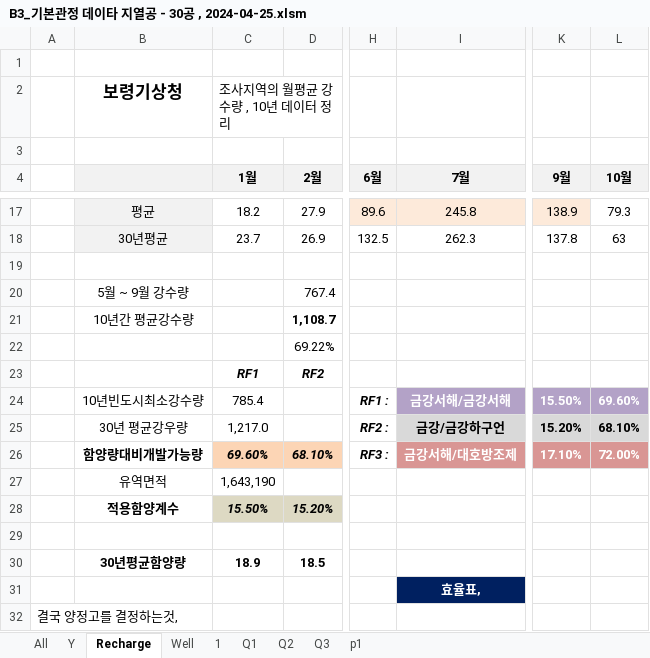
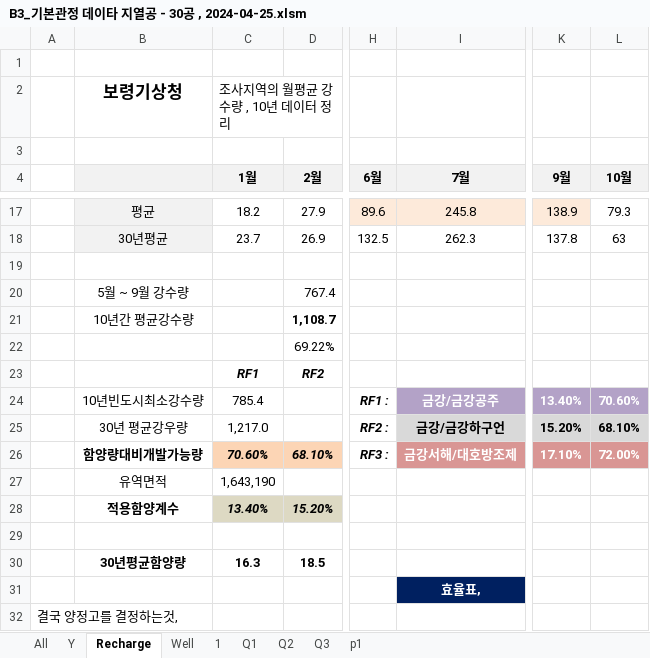
Before and after one commit to ihanseol/02_Excel2, an Excel workbook: 01_Acquifer Pumping Test/02_기본관정데이타/B3_기본관정 데이타 지열공 - 30공 , 2024-04-25.xlsm, sheet Recharge, drawn as a sheet; only a part is shown, gaps mark what is left out; values as stored, in another font and other column widths than the file's, no borders; charts and pictures not drawn; the diff names each change by its address in the sheet, - before the commit and + after, or states it on an @@ line.

```diff
--- a/01_Acquifer Pumping Test/02_기본관정데이타/B3_기본관정 데이타 지열공 - 30공 , 2024-04-25.xlsm (sheet Recharge)
+++ b/01_Acquifer Pumping Test/02_기본관정데이타/B3_기본관정 데이타 지열공 - 30공 , 2024-04-25.xlsm (sheet Recharge)
-I24 (7월): 금강서해/금강서해
+I24 (7월): 금강/금강공주
-K24 (9월): 15.50%
+K24 (9월): 13.40%
-L24 (10월): 69.60%
+L24 (10월): 70.60%
-C26 (1월): 69.60%
+C26 (1월): 70.60%
-C28 (1월): 15.50%
+C28 (1월): 13.40%
-C30 (1월): 18.9
+C30 (1월): 16.3
```
Also changed, not shown: sheet 1, sheet Well, charts or pictures.
